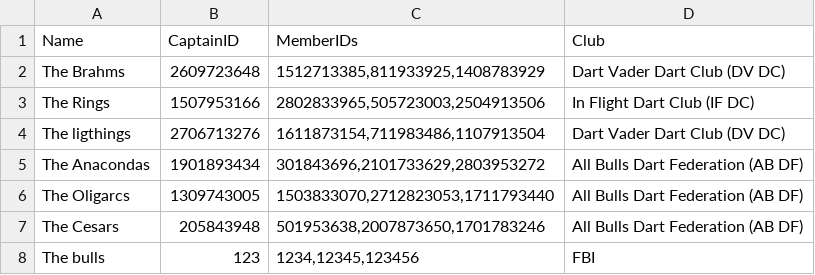
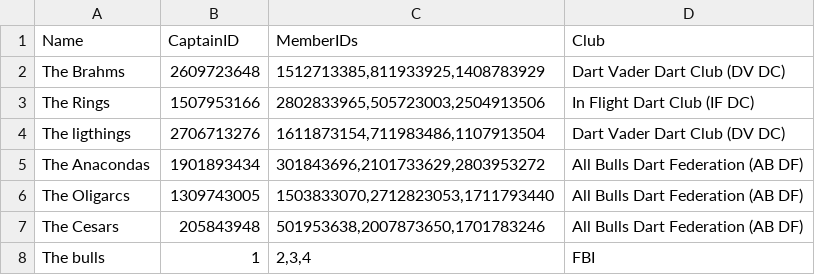
Before and after one commit to JonAtliG/VNL1-H-pur_36, a CSV file: data/files/team_data.csv, drawn as a sheet.

```diff
--- a/data/files/team_data.csv
+++ b/data/files/team_data.csv
@@ -7,2 +7,2 @@ The Oligarcs;1309743005;1503833070,2712823053,1711793440;All Bulls Dart Federati
 The Cesars;205843948;501953638,2007873650,1701783246;All Bulls Dart Federation (AB DF)
-The bulls;123;1234,12345,123456;FBI
+The bulls;1;2,3,4;FBI
```
Also changed, not shown: data/files/club_data.csv, data/files/player_data.csv, 1 other file.
